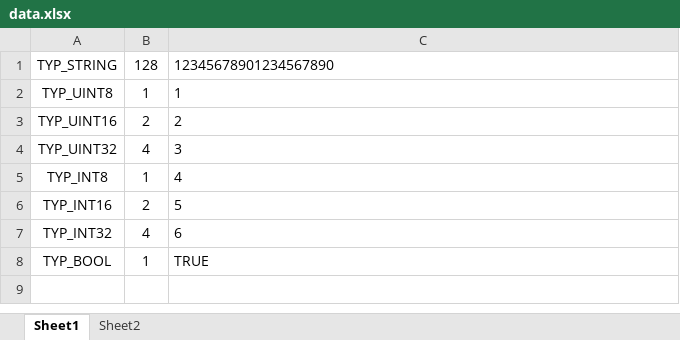
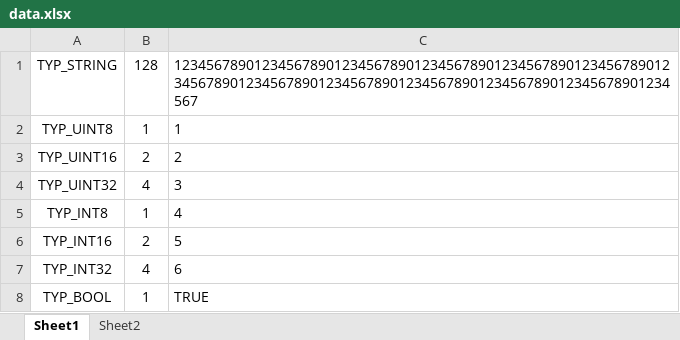
Before and after one commit to koga-miko/snipets, an Excel workbook: csv/data.xlsx, sheet Sheet1, drawn as a sheet; values as stored, in another font and other column widths than the file's, no borders; the diff names each change by its address in the sheet, - before the commit and + after, or states it on an @@ line.

```diff
--- a/csv/data.xlsx (sheet Sheet1)
+++ b/csv/data.xlsx (sheet Sheet1)
-C1: 12345678901234567890
+C1: 1234567890123456789012345678901234567890123456789012345678901234567890123456789012345678901234567890123456789012345678901234567
```
Also changed, not shown: 5 other files.
